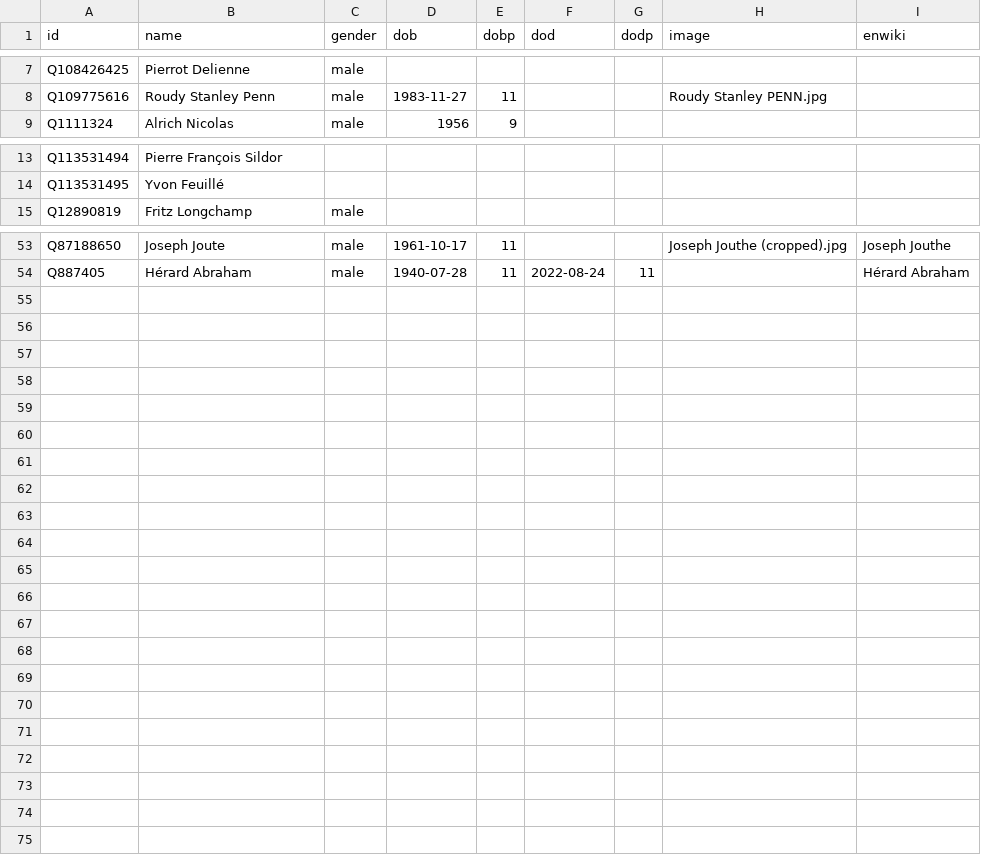
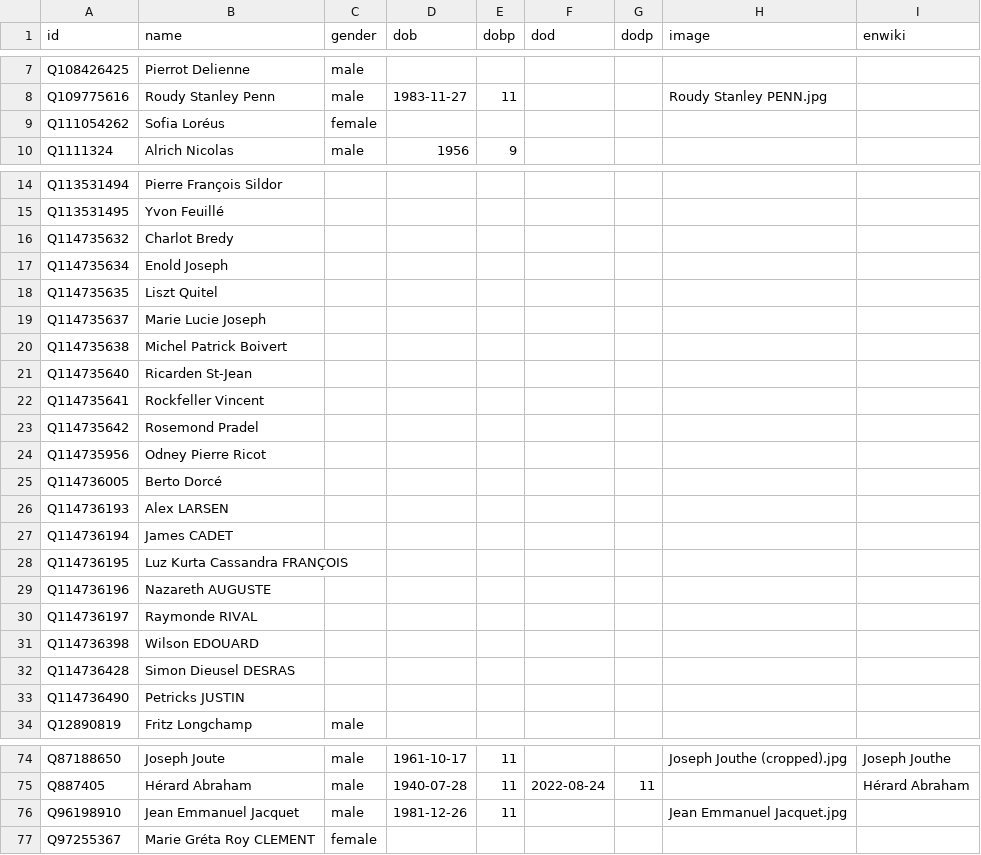
Before and after one commit to every-politician-scrapers/haiti, a CSV file: html/bio.csv, drawn as a sheet; only a part is shown, gaps mark what is left out; the diff covers the shown part only; the diff names each change by its address in the sheet, - before the commit and + after, or states it on an @@ line.

```diff
--- a/html/bio.csv
+++ b/html/bio.csv
+row 9: Q111054262 | Sofia Loréus | female
+row 16: Q114735632 | Charlot Bredy
+row 17: Q114735634 | Enold Joseph
+row 18: Q114735635 | Liszt Quitel
+row 19: Q114735637 | Marie Lucie Joseph
+row 20: Q114735638 | Michel Patrick Boivert
+row 21: Q114735640 | Ricarden St-Jean
+row 22: Q114735641 | Rockfeller Vincent
+row 23: Q114735642 | Rosemond Pradel
+row 24: Q114735956 | Odney Pierre Ricot
+row 25: Q114736005 | Berto Dorcé
+row 26: Q114736193 | Alex LARSEN
+row 27: Q114736194 | James CADET
+row 28: Q114736195 | Luz Kurta Cassandra FRANÇOIS
+row 29: Q114736196 | Nazareth AUGUSTE
+row 30: Q114736197 | Raymonde RIVAL
+row 31: Q114736398 | Wilson EDOUARD
+row 32: Q114736428 | Simon Dieusel DESRAS
+row 33: Q114736490 | Petricks JUSTIN
+row 76: Q96198910 | Jean Emmanuel Jacquet | male | 1981-12-26 | 11 |  |  | Jean Emmanuel Jacquet.jpg
+row 77: Q97255367 | Marie Gréta Roy CLEMENT | female
```
Also changed, not shown: 2 added rows elsewhere in this file, html/current.csv, html/holders21.csv, 4 other files.
